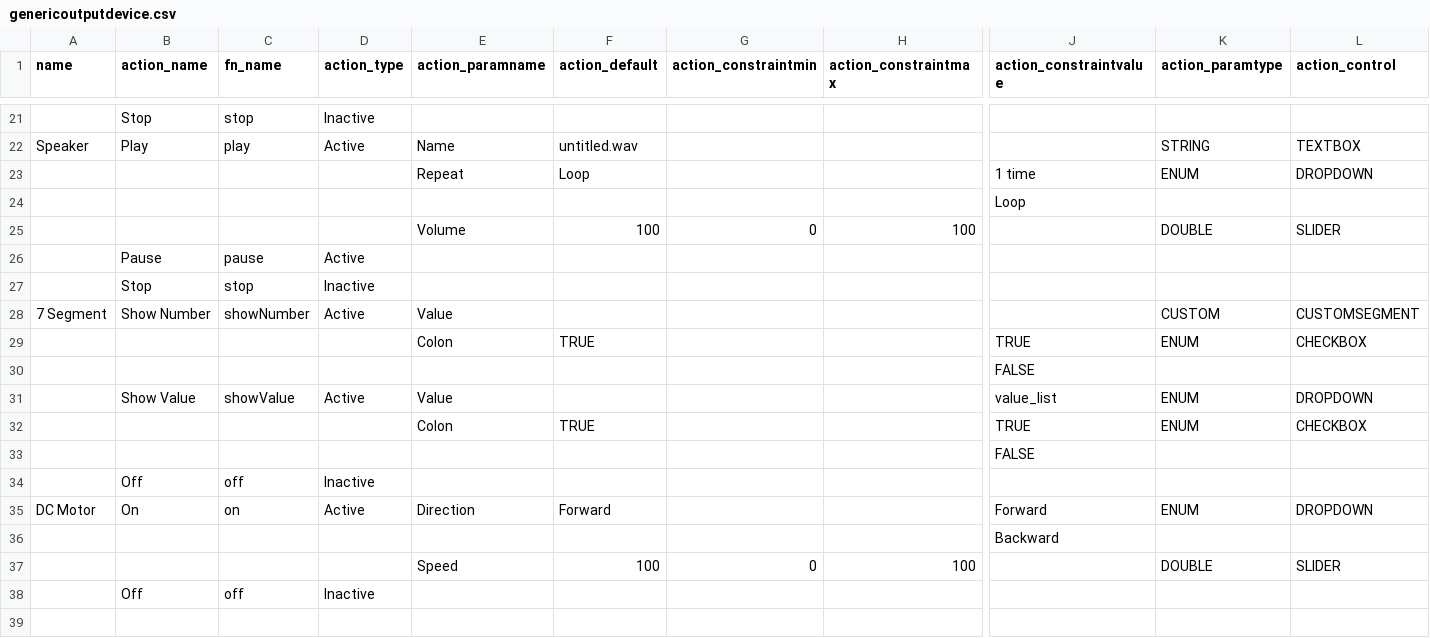
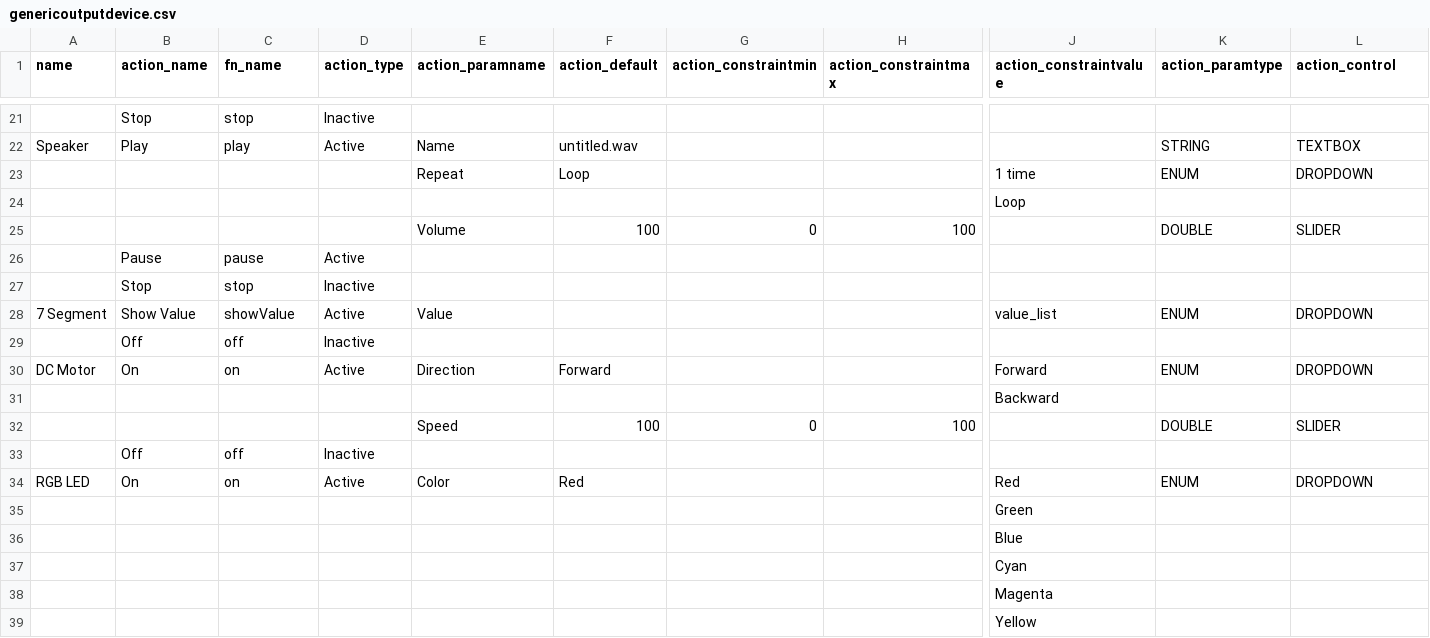
Before and after one commit to InGarage/MakerPlayGround_Library, a CSV file: newscript/genericoutputdevice.csv, drawn as a sheet; only a part is shown, gaps mark what is left out; removed rows and columns are numbered as before the commit, all else as after; rows hold the shown columns only; the diff names each change by its address in the sheet, - before the commit and + after, or states it on an @@ line.

```diff
--- a/newscript/genericoutputdevice.csv
+++ b/newscript/genericoutputdevice.csv
-row 28: 7 Segment | Show Number | showNumber | Active | Value |  |  |  |  | CUSTOM | CUSTOMSEGMENT
-row 29:  |  |  |  | Colon | TRUE |  |  | TRUE | ENUM | CHECKBOX
-row 30:  |  |  |  |  |  |  |  | FALSE
-A28 (name): (empty)
+A28 (name): 7 Segment
-row 32:  |  |  |  | Colon | TRUE |  |  | TRUE | ENUM | CHECKBOX
-row 33:  |  |  |  |  |  |  |  | FALSE
+row 34: RGB LED | On | on | Active | Color | Red |  |  | Red | ENUM | DROPDOWN
+row 35:  |  |  |  |  |  |  |  | Green
+row 36:  |  |  |  |  |  |  |  | Blue
+row 37:  |  |  |  |  |  |  |  | Cyan
+row 38:  |  |  |  |  |  |  |  | Magenta
+row 39:  |  |  |  |  |  |  |  | Yellow
```
Also changed, not shown: newscript/genericinputdevice.csv, 2 other files.
